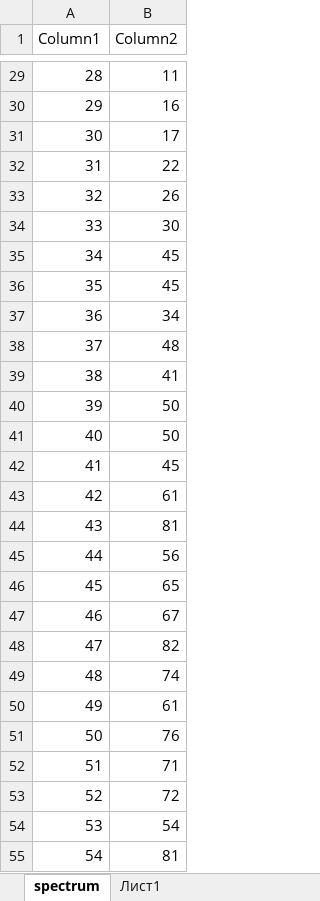
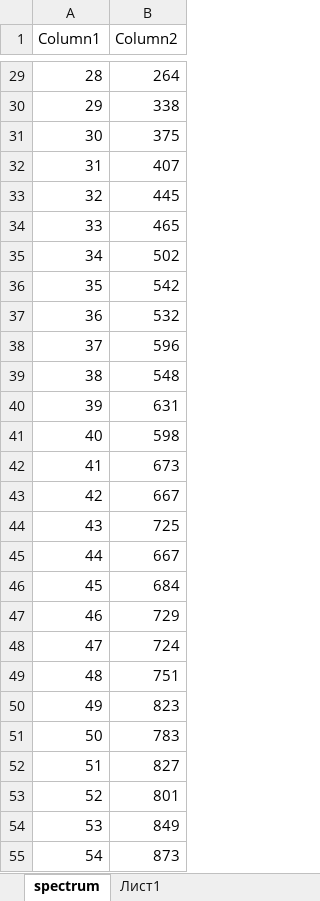
Before and after one commit to Am6er/nanopro, an Excel workbook: view.xlsx, sheet spectrum, drawn as a sheet; only a part is shown, gaps mark what is left out; values as stored, in another font and other column widths than the file's, no borders; charts and pictures and table styles not drawn; the diff covers the shown part only; the diff names each change by its address in the sheet, - before the commit and + after, or states it on an @@ line.

```diff
--- a/view.xlsx (sheet spectrum)
+++ b/view.xlsx (sheet spectrum)
-B29 (Column2): 11
+B29 (Column2): 264
-B30 (Column2): 16
+B30 (Column2): 338
-B31 (Column2): 17
+B31 (Column2): 375
-B32 (Column2): 22
+B32 (Column2): 407
-B33 (Column2): 26
+B33 (Column2): 445
-B34 (Column2): 30
+B34 (Column2): 465
-B35 (Column2): 45
+B35 (Column2): 502
-B36 (Column2): 45
+B36 (Column2): 542
-B37 (Column2): 34
+B37 (Column2): 532
-B38 (Column2): 48
+B38 (Column2): 596
-B39 (Column2): 41
+B39 (Column2): 548
-B40 (Column2): 50
+B40 (Column2): 631
-B41 (Column2): 50
+B41 (Column2): 598
-B42 (Column2): 45
+B42 (Column2): 673
-B43 (Column2): 61
+B43 (Column2): 667
-B44 (Column2): 81
+B44 (Column2): 725
-B45 (Column2): 56
+B45 (Column2): 667
-B46 (Column2): 65
+B46 (Column2): 684
-B47 (Column2): 67
+B47 (Column2): 729
-B48 (Column2): 82
+B48 (Column2): 724
-B49 (Column2): 74
+B49 (Column2): 751
-B50 (Column2): 61
+B50 (Column2): 823
-B51 (Column2): 76
+B51 (Column2): 783
-B52 (Column2): 71
+B52 (Column2): 827
-B53 (Column2): 72
+B53 (Column2): 801
-B54 (Column2): 54
+B54 (Column2): 849
-B55 (Column2): 81
+B55 (Column2): 873
```
Also changed, not shown: 1273 edited cells elsewhere in this sheet, charts or pictures, 3 other files.
